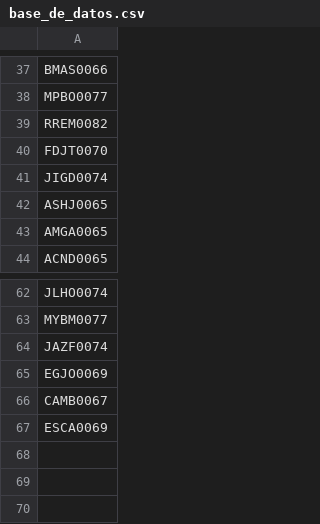
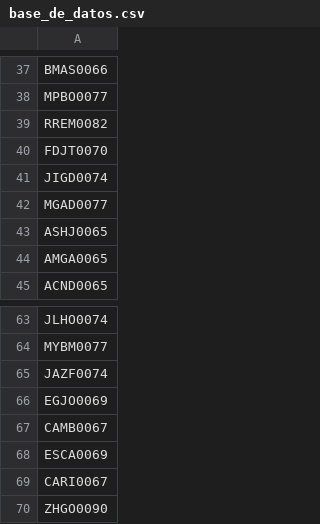
Before and after one commit to AdminC3A/QRElemento-Acceso, a CSV file: data/base_de_datos.csv, drawn as a sheet; only a part is shown, gaps mark what is left out.

Commit message:
Update base_de_datos.csv

```diff
--- a/data/base_de_datos.csv
+++ b/data/base_de_datos.csv
@@ -41,2 +41,3 @@ FDJT0070
 JIGD0074
+MGAD0077
 ASHJ0065
@@ -67 +68,3 @@ CAMB0067
 ESCA0069
+CARI0067
+ZHGO0090
```
